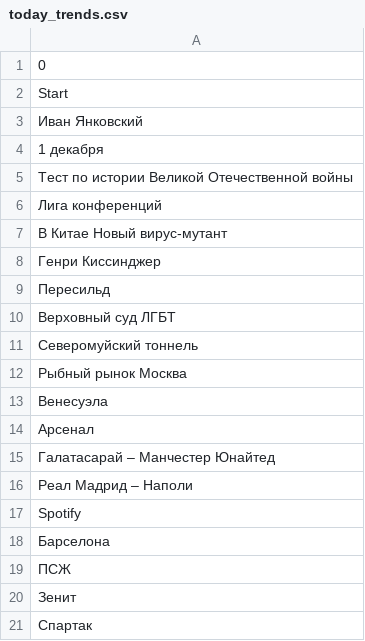
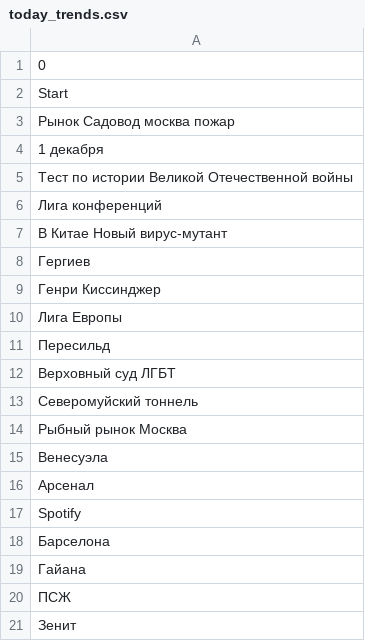
Before and after one commit to kupletist/seo, a CSV file: today_trends.csv, drawn as a sheet.

Commit message:
Добавлены файлы today_trends.csv / realtime_trends.csv

```diff
--- a/today_trends.csv
+++ b/today_trends.csv
@@ -2,3 +2,3 @@
 Start
-Иван Янковский
+Рынок Садовод москва пожар
 1 декабря
@@ -7,3 +7,5 @@ Start
 В Китае Новый вирус-мутант
+Гергиев
 Генри Киссинджер
+Лига Европы
 Пересильд
@@ -14,8 +16,6 @@ Start
 Арсенал
-Галатасарай – Манчестер Юнайтед
-Реал Мадрид – Наполи
 Spotify
 Барселона
+Гайана
 ПСЖ
 Зенит
-Спартак
```
Also changed, not shown: realtime_trends.csv.
